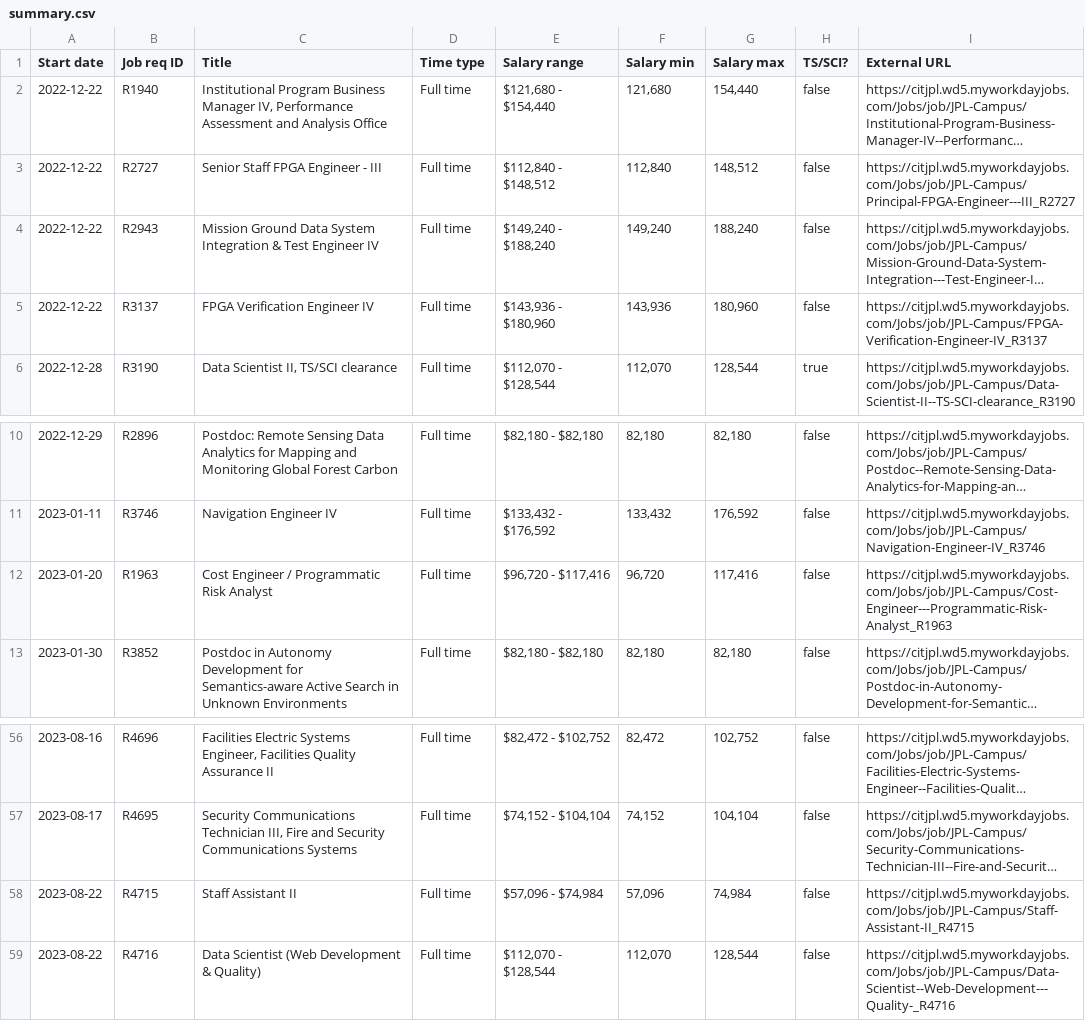
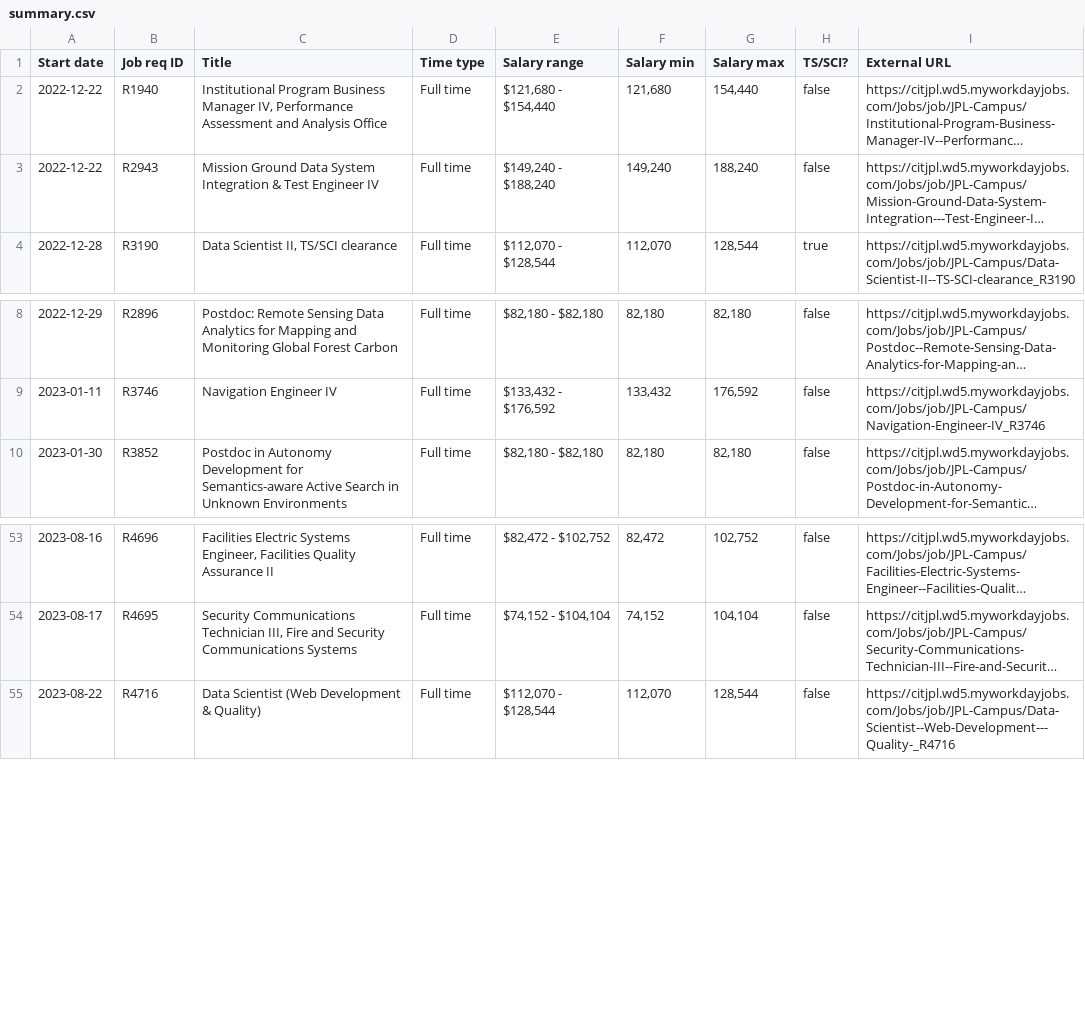
Before and after one commit to thzinc/jpl-jobs, a CSV file: data/summary.csv, drawn as a sheet; only a part is shown, gaps mark what is left out; long unchanged cells end in …; the diff names each change by its address in the sheet, - before the commit and + after, or states it on an @@ line.

```diff
--- a/data/summary.csv
+++ b/data/summary.csv
-row 3: 2022-12-22 | R2727 | Senior Staff FPGA Engineer - III | Full time | $112,840 - $148,512 | 112,840 | 148,512 | false | https://citjpl.wd5.myworkdayjobs.com/Jobs/job/JPL-Campus/Principal-FPGA-Engineer---III_R2727
-row 5: 2022-12-22 | R3137 | FPGA Verification Engineer IV | Full time | $143,936 - $180,960 | 143,936 | 180,960 | false | https://citjpl.wd5.myworkdayjobs.com/Jobs/job/JPL-Campus/FPGA-Verification-Engineer-IV_R3137
-row 12: 2023-01-20 | R1963 | Cost Engineer / Programmatic Risk Analyst | Full time | $96,720 - $117,416 | 96,720 | 117,416 | false | https://citjpl.wd5.myworkdayjobs.com/Jobs/job/JPL-Campus/Cost-Engineer---Programmatic-Risk-Analyst_R1963
-row 58: 2023-08-22 | R4715 | Staff Assistant II | Full time | $57,096 - $74,984 | 57,096 | 74,984 | false | https://citjpl.wd5.myworkdayjobs.com/Jobs/job/JPL-Campus/Staff-Assistant-II_R4715
```
